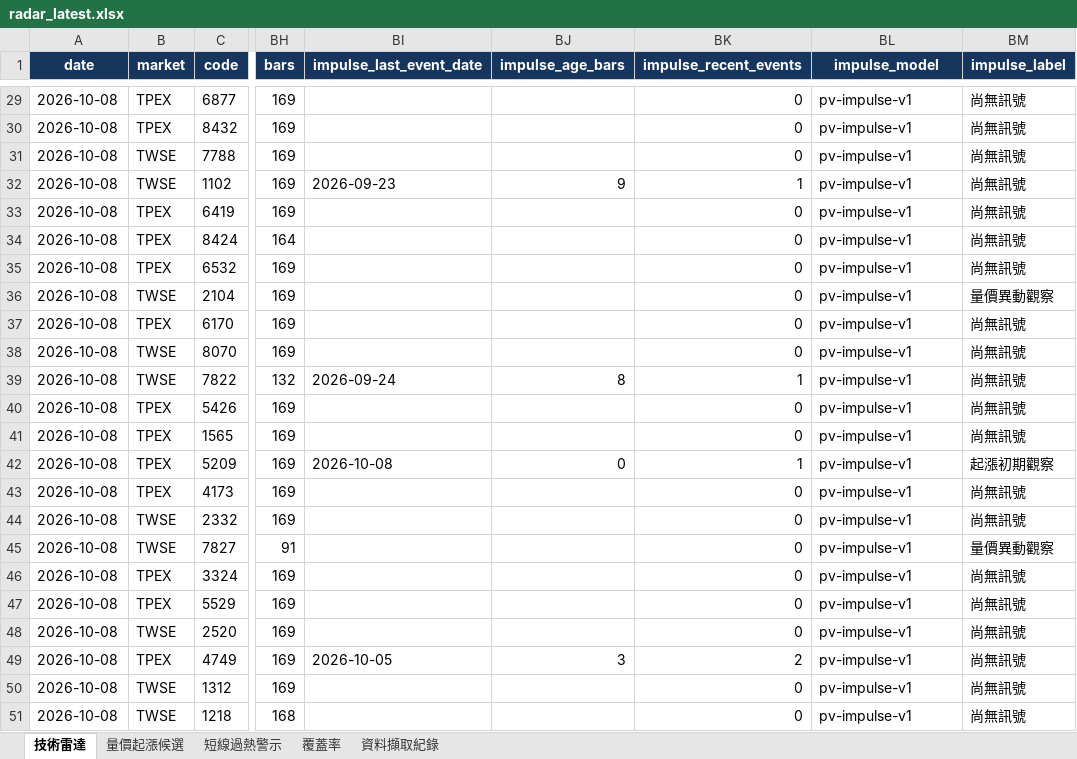
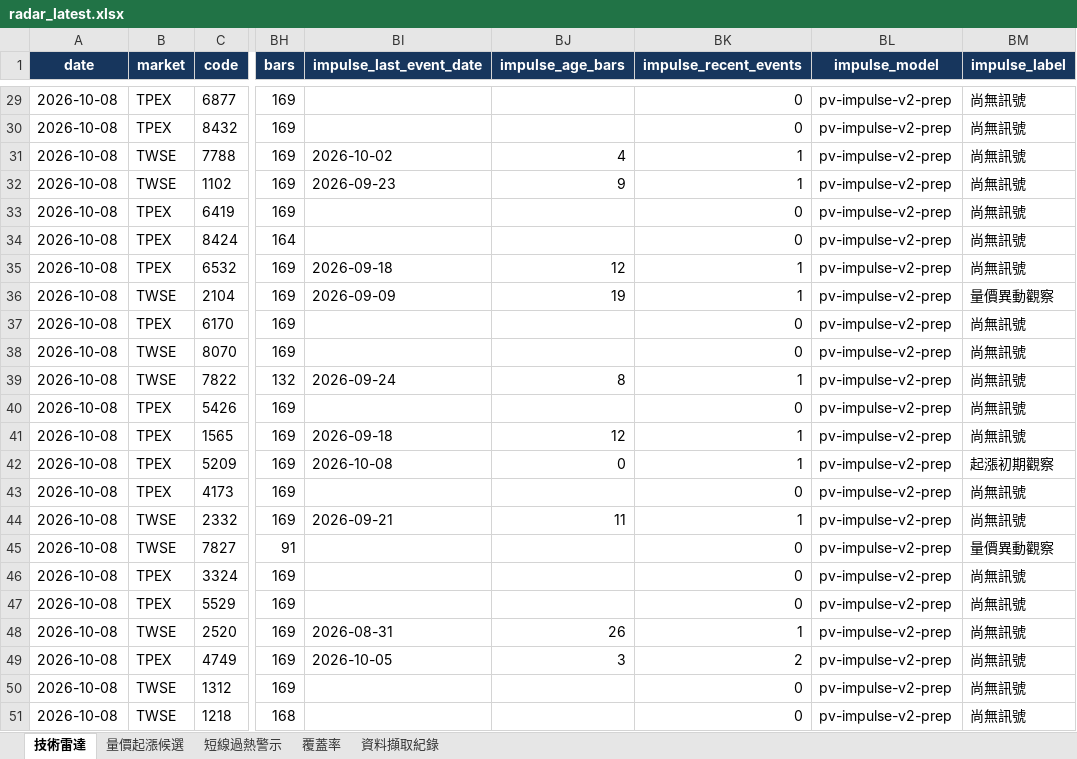
Before and after one commit to a3229961/tw-stock-radar-v1, an Excel workbook: output/radar_latest.xlsx, sheet 技術雷達, drawn as a sheet; only a part is shown, gaps mark what is left out; values as stored, in another font and other column widths than the file's, no borders; the diff covers the shown part only; the diff names each change by its address in the sheet, - before the commit and + after, or states it on an @@ line.

```diff
--- a/output/radar_latest.xlsx (sheet 技術雷達)
+++ b/output/radar_latest.xlsx (sheet 技術雷達)
-BL29:BL51 (impulse_model): pv-impulse-v1
+BL29:BL51 (impulse_model): pv-impulse-v2-prep
-BI31 (impulse_last_event_date): (empty)
+BI31 (impulse_last_event_date): 2026-10-02
-BJ31 (impulse_age_bars): (empty)
+BJ31 (impulse_age_bars): 4
-BK31 (impulse_recent_events): 0
+BK31 (impulse_recent_events): 1
-BI35 (impulse_last_event_date): (empty)
+BI35 (impulse_last_event_date): 2026-09-18
-BJ35 (impulse_age_bars): (empty)
+BJ35 (impulse_age_bars): 12
-BK35:BK36 (impulse_recent_events): 0
+BK35:BK36 (impulse_recent_events): 1
-BI36 (impulse_last_event_date): (empty)
+BI36 (impulse_last_event_date): 2026-09-09
-BJ36 (impulse_age_bars): (empty)
+BJ36 (impulse_age_bars): 19
-BI41 (impulse_last_event_date): (empty)
+BI41 (impulse_last_event_date): 2026-09-18
-BJ41 (impulse_age_bars): (empty)
+BJ41 (impulse_age_bars): 12
-BK41 (impulse_recent_events): 0
+BK41 (impulse_recent_events): 1
-BI44 (impulse_last_event_date): (empty)
+BI44 (impulse_last_event_date): 2026-09-21
-BJ44 (impulse_age_bars): (empty)
+BJ44 (impulse_age_bars): 11
-BK44 (impulse_recent_events): 0
+BK44 (impulse_recent_events): 1
-BI48 (impulse_last_event_date): (empty)
+BI48 (impulse_last_event_date): 2026-08-31
-BJ48 (impulse_age_bars): (empty)
+BJ48 (impulse_age_bars): 26
-BK48 (impulse_recent_events): 0
+BK48 (impulse_recent_events): 1
```
Also changed, not shown: 51 edited cells elsewhere in this sheet, sheet 短線過熱警示, sheet 量價起漲候選, sheet 資料擷取紀錄, sheet 覆蓋率, 21 other files.
